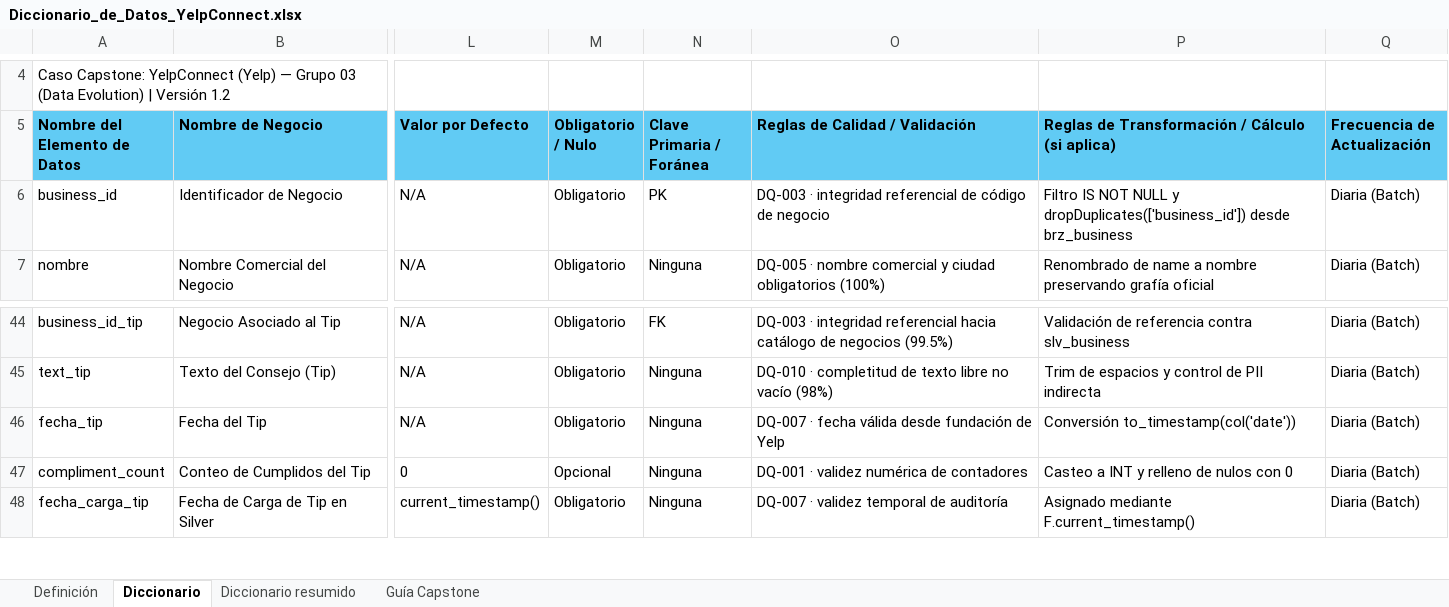
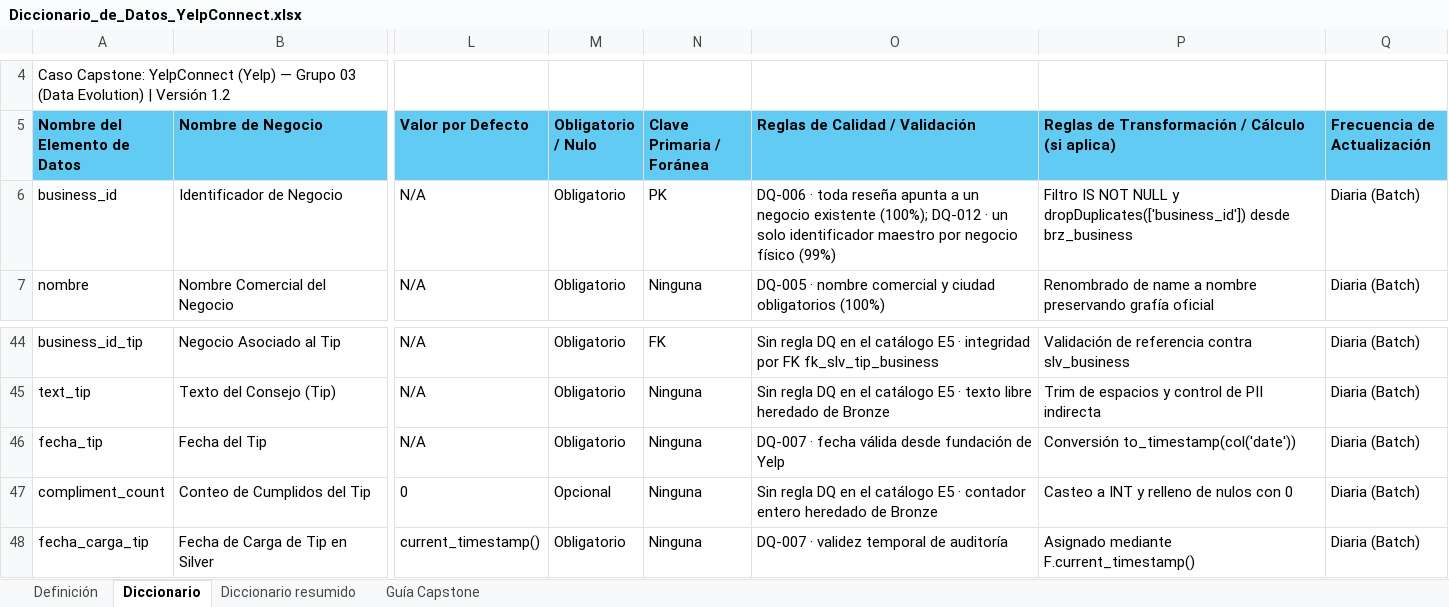
Before and after one commit to utecgrupo3/utec-data-architecture-program, an Excel workbook: E4_diccionario_glosario/plantillas/Diccionario_de_Datos_YelpConnect.xlsx, sheet Diccionario, drawn as a sheet; only a part is shown, gaps mark what is left out; values as stored, in another font and other column widths than the file's, no borders; the diff covers the shown part only; the diff names each change by its address in the sheet, - before the commit and + after, or states it on an @@ line.

```diff
--- a/E4_diccionario_glosario/plantillas/Diccionario_de_Datos_YelpConnect.xlsx (sheet Diccionario)
+++ b/E4_diccionario_glosario/plantillas/Diccionario_de_Datos_YelpConnect.xlsx (sheet Diccionario)
-O6 (Reglas de Calidad / Validación): DQ-003 · integridad referencial de código de negocio
+O6 (Reglas de Calidad / Validación): DQ-006 · toda reseña apunta a un negocio existente (100%); DQ-012 · un solo identificador maestro por negocio físico (99%)
-O44 (Reglas de Calidad / Validación): DQ-003 · integridad referencial hacia catálogo de negocios (99.5%)
+O44 (Reglas de Calidad / Validación): Sin regla DQ en el catálogo E5 · integridad por FK fk_slv_tip_business
-O45 (Reglas de Calidad / Validación): DQ-010 · completitud de texto libre no vacío (98%)
+O45 (Reglas de Calidad / Validación): Sin regla DQ en el catálogo E5 · texto libre heredado de Bronze
-O47 (Reglas de Calidad / Validación): DQ-001 · validez numérica de contadores
+O47 (Reglas de Calidad / Validación): Sin regla DQ en el catálogo E5 · contador entero heredado de Bronze
```
Also changed, not shown: 18 edited cells elsewhere in this sheet, E4_diccionario_glosario/plantillas/Diccionario_de_Datos_YelpConnect_PLANTILLA.xlsx, 5 other files.
